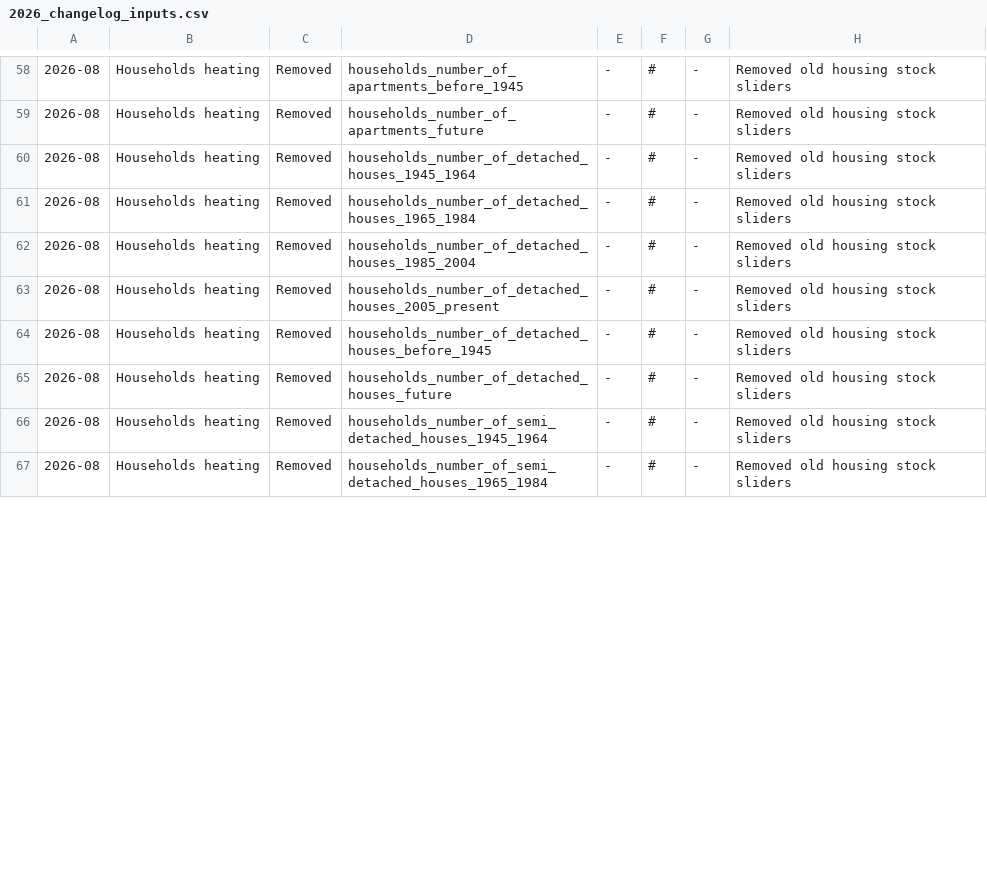
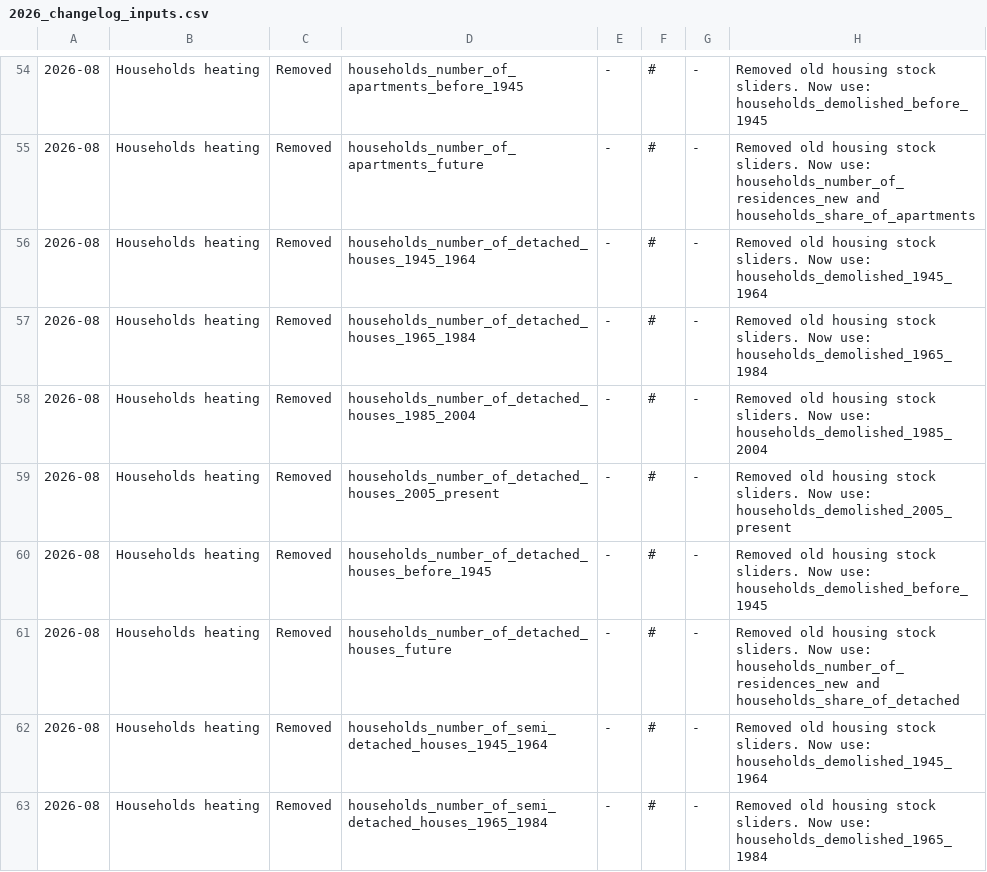
Before and after one commit to quintel/documentation, a CSV file: static/img/releases/changelog/2026_changelog_inputs.csv, drawn as a sheet; only a part is shown, gaps mark what is left out; addresses are those after the commit; the diff covers the shown part only; the diff names each change by its address in the sheet, - before the commit and + after, or states it on an @@ line.

```diff
--- a/static/img/releases/changelog/2026_changelog_inputs.csv
+++ b/static/img/releases/changelog/2026_changelog_inputs.csv
-H54: …housing stock sliders
+H54: …housing stock sliders. Now use: households_demolished_before_1945
-H55: …housing stock sliders
+H55: …housing stock sliders. Now use: households_number_of_residences_new and households_share_of_apartments
-H56: …housing stock sliders
+H56: …housing stock sliders. Now use: households_demolished_1945_1964
-H57: …housing stock sliders
+H57: …housing stock sliders. Now use: households_demolished_1965_1984
-H58: …housing stock sliders
+H58: …housing stock sliders. Now use: households_demolished_1985_2004
-H59: …housing stock sliders
+H59: …housing stock sliders. Now use: households_demolished_2005_present
-H60: …housing stock sliders
+H60: …housing stock sliders. Now use: households_demolished_before_1945
-H61: …housing stock sliders
+H61: …housing stock sliders. Now use: households_number_of_residences_new and households_share_of_detached
-H62: …housing stock sliders
+H62: …housing stock sliders. Now use: households_demolished_1945_1964
-H63: …housing stock sliders
+H63: …housing stock sliders. Now use: households_demolished_1965_1984
```
Also changed, not shown: 4 removed rows and 39 edited cells elsewhere in this file, 3 other files.
